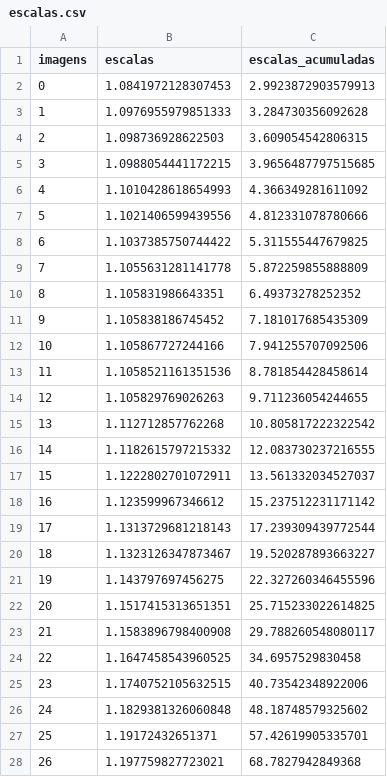
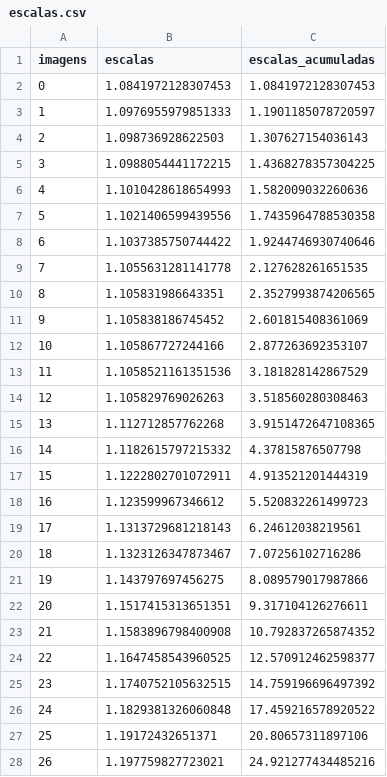
Before and after one commit to DevpGus/fotogrametria, a CSV file: results/scales/ecc/escalas.csv, drawn as a sheet; only a part is shown; the diff covers the shown part only.

```diff
--- a/results/scales/ecc/escalas.csv
+++ b/results/scales/ecc/escalas.csv
@@ -1,28 +1,28 @@
 imagens,escalas,escalas_acumuladas
-0,1.0841972128307453,2.9923872903579913
-1,1.0976955979851333,3.284730356092628
-2,1.098736928622503,3.609054542806315
-3,1.0988054441172215,3.9656487797515685
-4,1.1010428618654993,4.366349281611092
-5,1.1021406599439556,4.812331078780666
-6,1.1037385750744422,5.311555447679825
-7,1.1055631281141778,5.872259855888809
-8,1.105831986643351,6.49373278252352
-9,1.105838186745452,7.181017685435309
-10,1.105867727244166,7.941255707092506
-11,1.1058521161351536,8.781854428458614
-12,1.105829769026263,9.711236054244655
-13,1.112712857762268,10.805817222322542
-14,1.1182615797215332,12.083730237216555
-15,1.1222802701072911,13.561332034527037
-16,1.123599967346612,15.237512231171142
-17,1.1313729681218143,17.239309439772544
-18,1.1323126347873467,19.520287893663227
-19,1.143797697456275,22.327260346455596
-20,1.1517415313651351,25.715233022614825
-21,1.1583896798400908,29.788260548080117
-22,1.1647458543960525,34.6957529830458
-23,1.1740752105632515,40.73542348922006
-24,1.1829381326060848,48.18748579325602
-25,1.19172432651371,57.42619905335701
-26,1.197759827723021,68.7827942849368
+0,1.0841972128307453,1.0841972128307453
+1,1.0976955979851333,1.1901185078720597
+2,1.098736928622503,1.307627154036143
+3,1.0988054441172215,1.4368278357304225
+4,1.1010428618654993,1.582009032260636
+5,1.1021406599439556,1.7435964788530358
+6,1.1037385750744422,1.9244746930740646
+7,1.1055631281141778,2.127628261651535
+8,1.105831986643351,2.3527993874206565
+9,1.105838186745452,2.601815408361069
+10,1.105867727244166,2.877263692353107
+11,1.1058521161351536,3.181828142867529
+12,1.105829769026263,3.518560280308463
+13,1.112712857762268,3.9151472647108365
+14,1.1182615797215332,4.37815876507798
+15,1.1222802701072911,4.913521201444319
+16,1.123599967346612,5.520832261499723
+17,1.1313729681218143,6.24612038219561
+18,1.1323126347873467,7.07256102716286
+19,1.143797697456275,8.089579017987866
+20,1.1517415313651351,9.317104126276611
+21,1.1583896798400908,10.792837265874352
+22,1.1647458543960525,12.570912462598377
+23,1.1740752105632515,14.759196696497392
+24,1.1829381326060848,17.459216578920522
+25,1.19172432651371,20.80657311897106
+26,1.197759827723021,24.921277434485216
```
Also changed, not shown: 3 edited cells elsewhere in this file, results/keypoints/kp_stats.csv, results/scales/ecc/resume.csv, 10 other files.
